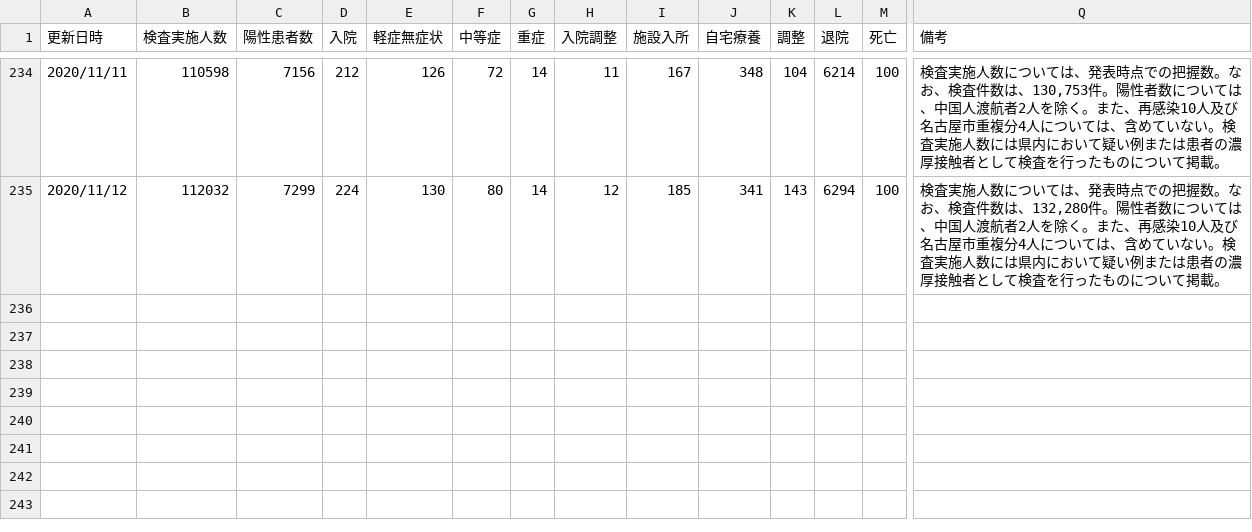
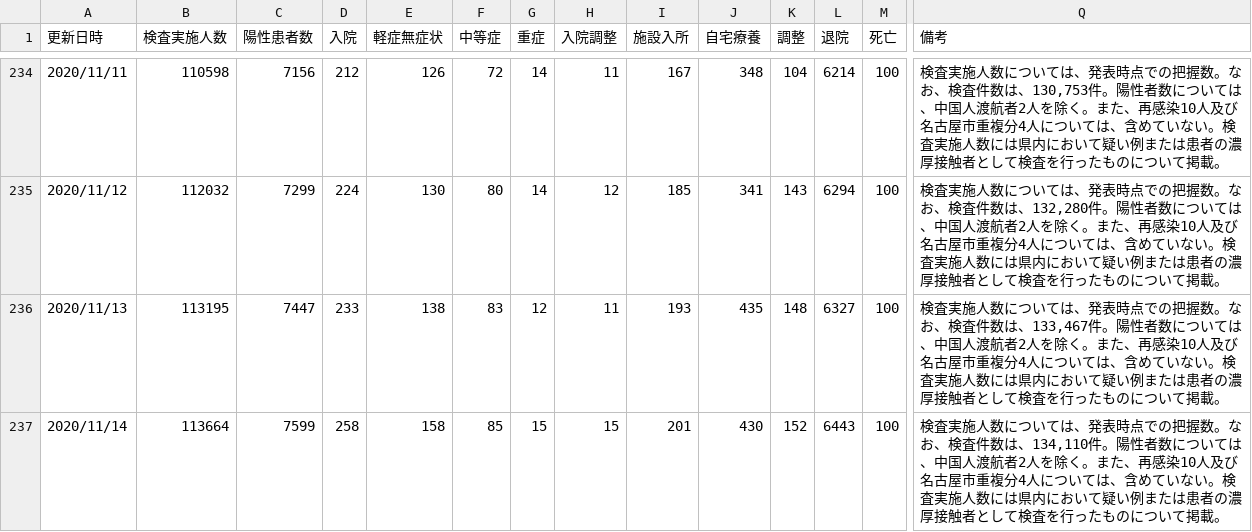
Before and after one commit to yoshitaka7/covid19, a CSV file: main_summary_history_master.csv, drawn as a sheet; only a part is shown, gaps mark what is left out; rows hold the shown columns only; the diff names each change by its address in the sheet, - before the commit and + after, or states it on an @@ line.

Commit message:
update data

```diff
--- a/main_summary_history_master.csv
+++ b/main_summary_history_master.csv
+row 236: 2020/11/13 | 113195 | 7447 | 233 | 138 | 83 | 12 | 11 | 193 | 435 | 148 | 6327 | 100 | 検査実施人数については、発表時点での把握数。なお、検査件数は、133,467件。陽性者数については、中国人渡航者2人を除く。また、再感染10人及び名古屋市重複分4人については、含めていない。検査実施人数には県内において疑い例または患者の濃厚接触者として検査を行ったものについて掲載。
+row 237: 2020/11/14 | 113664 | 7599 | 258 | 158 | 85 | 15 | 15 | 201 | 430 | 152 | 6443 | 100 | 検査実施人数については、発表時点での把握数。なお、検査件数は、134,110件。陽性者数については、中国人渡航者2人を除く。また、再感染10人及び名古屋市重複分4人については、含めていない。検査実施人数には県内において疑い例または患者の濃厚接触者として検査を行ったものについて掲載。
```
Also changed, not shown: inspection_persons_summary.csv, main_summary_history.csv, 7 other files.
